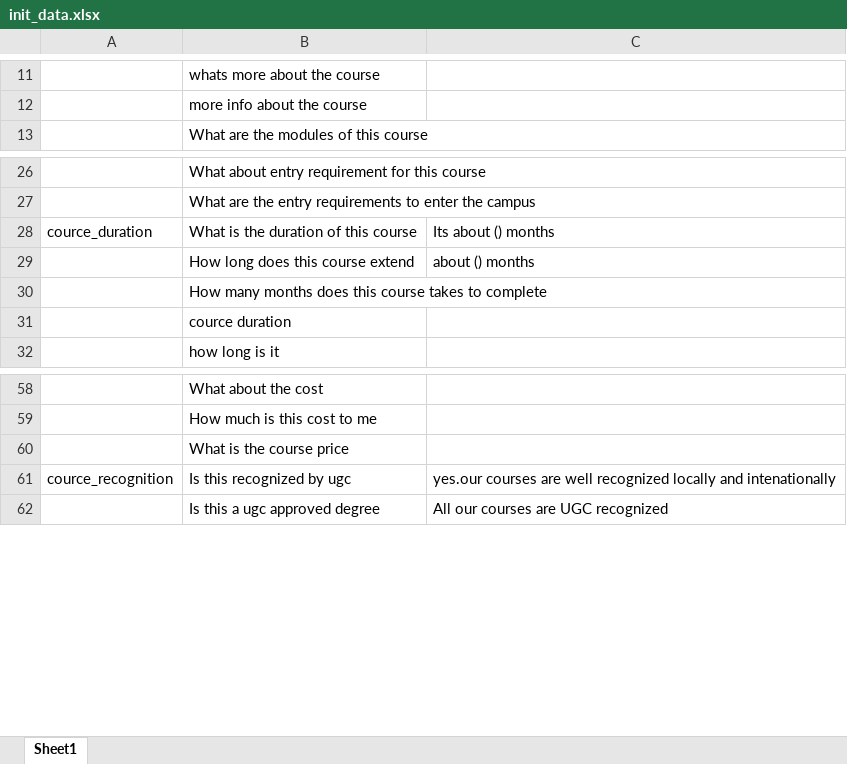
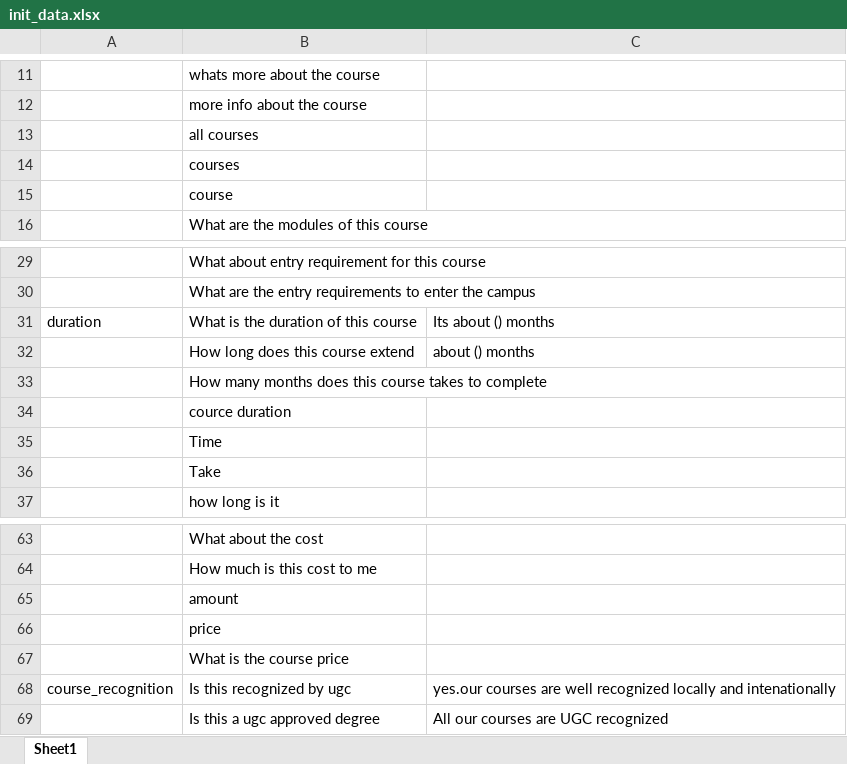
Before and after one commit to anthonydonx/chatbot, an Excel workbook: src/main/resources/data/init_data.xlsx, sheet Sheet1, drawn as a sheet; only a part is shown, gaps mark what is left out; values as stored, in another font and other column widths than the file's, no borders; addresses are those after the commit; the diff names each change by its address in the sheet, - before the commit and + after, or states it on an @@ line.

```diff
--- a/src/main/resources/data/init_data.xlsx (sheet Sheet1)
+++ b/src/main/resources/data/init_data.xlsx (sheet Sheet1)
+row 13:  | all courses
+row 14:  | courses
+row 15:  | course
-A31: cource_duration
+A31: duration
+row 35:  | Time
+row 36:  | Take
+row 65:  | amount
+row 66:  | price
-A68: cource_recognition
+A68: course_recognition
```
Also changed, not shown: 15 other files.
